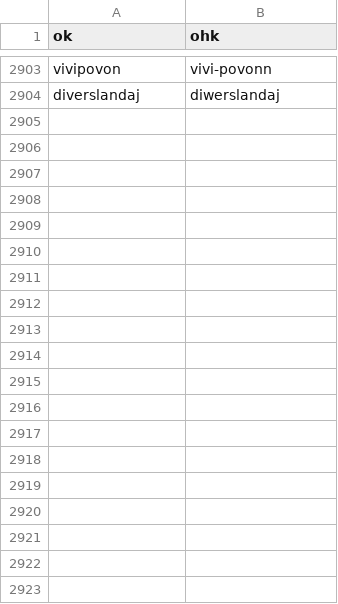
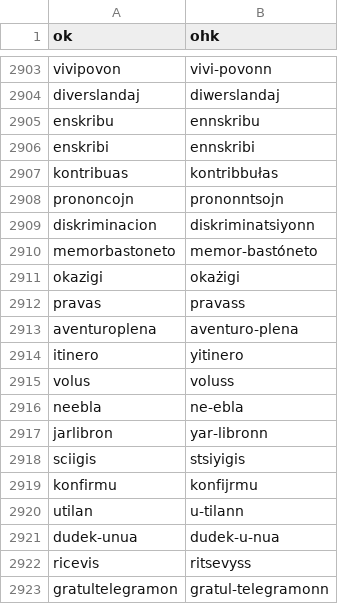
Before and after one commit to masoris/esperanto_tts, a TSV file: exception_pol.tsv, drawn as a sheet; only a part is shown, gaps mark what is left out; the diff covers the shown part only; the diff names each change by its address in the sheet, - before the commit and + after, or states it on an @@ line.

```diff
--- a/exception_pol.tsv
+++ b/exception_pol.tsv
+row 2905: enskribu | ennskribu
+row 2906: enskribi | ennskribi
+row 2907: kontribuas | kontribbułas
+row 2908: prononcojn | prononntsojn
+row 2909: diskriminacion | diskriminatsiyonn
+row 2910: memorbastoneto | memor-bastóneto
+row 2911: okazigi | okażigi
+row 2912: pravas | pravass
+row 2913: aventuroplena | aventuro-plena
+row 2914: itinero | yitinero
+row 2915: volus | voluss
+row 2916: neebla | ne-ebla
+row 2917: jarlibron | yar-libronn
+row 2918: sciigis | stsiyigis
+row 2919: konfirmu | konfijrmu
+row 2920: utilan | u-tilann
+row 2921: dudek-unua | dudek-u-nua
+row 2922: ricevis | ritsevyss
+row 2923: gratultelegramon | gratul-telegramonn
```
Also changed, not shown: 32 added rows elsewhere in this file, 2 other files.
